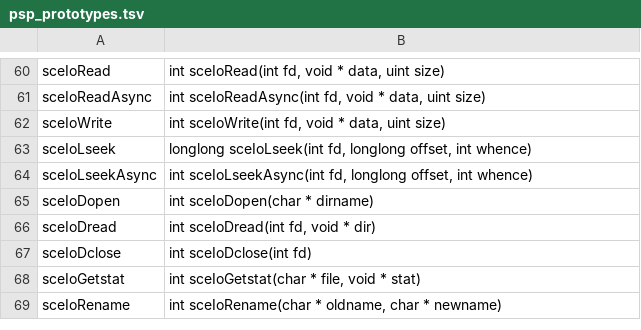
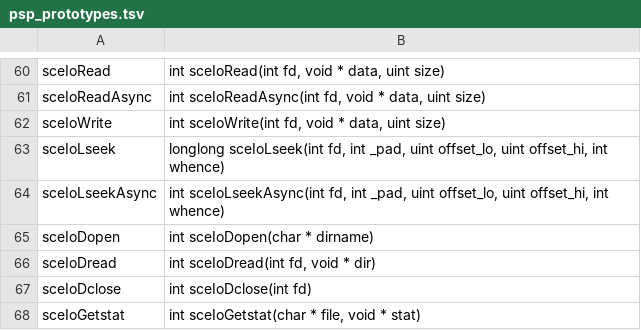
Before and after one commit to BlackLineInteractive/MediEvil-Resurrection-Port, a TSV file: docs/names_functions/psp_prototypes.tsv, drawn as a sheet; only a part is shown, gaps mark what is left out; the shorter side is filled out with more unchanged rows.

Commit message:
fix: align 64-bit arguments for sceIoLseek and update platform layer
- In PSP MIPS EABI, 64-bit integer arguments require alignment to even-odd register pairs ($a2:$a3), leaving $a1 skipped as padding, and placing whence in $t0.
- Updated docs/names_functions/psp_prototypes.tsv to explicitly model the pad and split 64-bit offset (int fd, int _pad, uint offset_lo, uint offset_hi, int whence), preventing Ghidra from misaligning arguments and corrupting seek offsets.
- Updated PSP_sceIoLseek and PSP_sceIoLseekAsync in src/Decomp/Platform.cpp to reconstruct the 64-bit offset from a2:a3 and read whence from a4.
- Documented the calling convention and fix in docs/RE_NOTES.md.
- Result: lseek calls now correctly seek to offsets 0 and 2048 with SEEK_SET (0), resolving the corrupted TOC reads from byte offset 3.

```diff
--- a/docs/names_functions/psp_prototypes.tsv
+++ b/docs/names_functions/psp_prototypes.tsv
@@ -62,4 +62,4 @@ sceIoReadAsync	int sceIoReadAsync(int fd, void * data, uint size)
 sceIoWrite	int sceIoWrite(int fd, void * data, uint size)
-sceIoLseek	longlong sceIoLseek(int fd, longlong offset, int whence)
-sceIoLseekAsync	int sceIoLseekAsync(int fd, longlong offset, int whence)
+sceIoLseek	longlong sceIoLseek(int fd, int _pad, uint offset_lo, uint offset_hi, int whence)
+sceIoLseekAsync	int sceIoLseekAsync(int fd, int _pad, uint offset_lo, uint offset_hi, int whence)
 sceIoDopen	int sceIoDopen(char * dirname)
```
Also changed, not shown: 2 other files.
